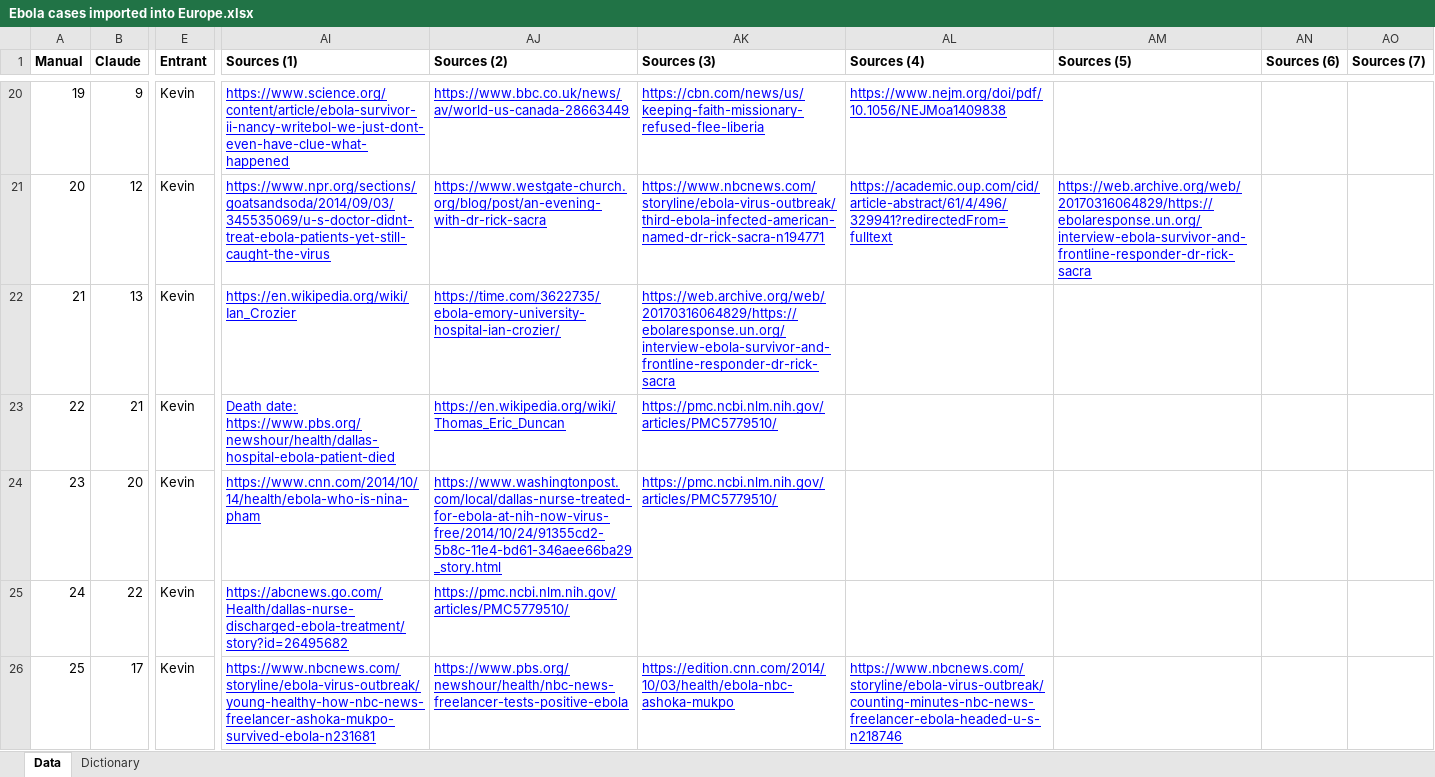
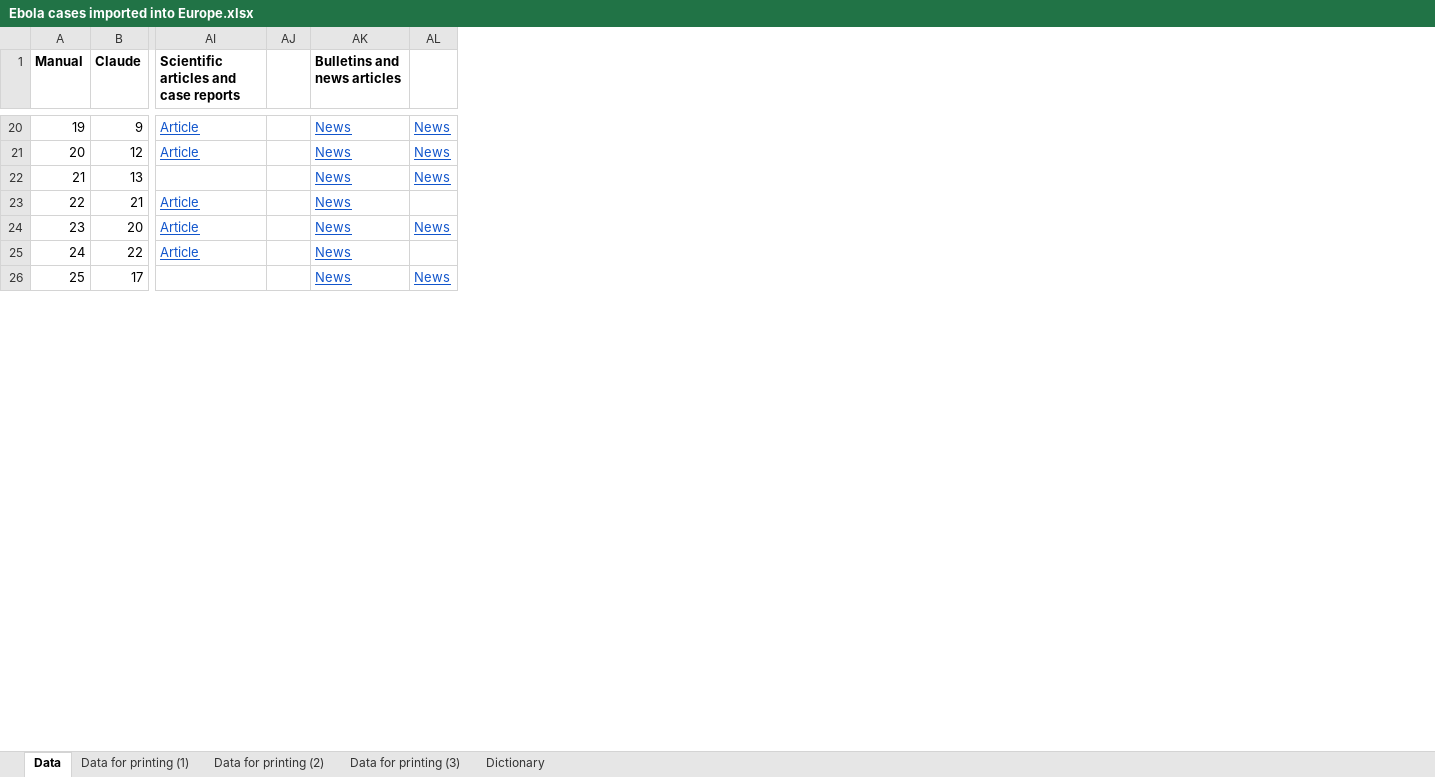
Before and after one commit to cmmid/ebola-importation, an Excel workbook: manual/Ebola cases imported into Europe.xlsx, sheet Data, drawn as a sheet; only a part is shown, gaps mark what is left out; values as stored, in another font and other column widths than the file's, no borders; removed rows and columns are numbered as before the commit, all else as after; the diff covers the shown part only; the diff names each change by its address in the sheet, - before the commit and + after, or states it on an @@ line.

```diff
--- a/manual/Ebola cases imported into Europe.xlsx (sheet Data)
+++ b/manual/Ebola cases imported into Europe.xlsx (sheet Data)
+sheet tab: Data for printing (1)
+sheet tab: Data for printing (2)
+sheet tab: Data for printing (3)
@@ column E (Entrant) hidden, rows 20-26: all Kevin @@
-column AI (Sources (1)), rows 20-26: https://www.science.org/content/article/ebola-survivor-ii-nancy-writebol-we-just-dont-even-have-clue-what-happened | https://www.npr.org/sections/goatsandsoda/2014/09/03/345535069/u-s-doctor-didnt-treat-ebola-patients-yet-still-caught-the-virus | https://en.wikipedia.org/wiki/Ian_Crozier | Death date: https://www.pbs.org/newshour/health/dallas-hospital-ebola-patient-died | https://www.cnn.com/2014/10/14/health/ebola-who-is-nina-pham | https://abcnews.go.com/Health/dallas-nurse-discharged-ebola-treatment/story?id=26495682 | https://www.nbcnews.com/storyline/ebola-virus-outbreak/young-healthy-how-nbc-news-freelancer-ashoka-mukpo-survived-ebola-n231681
-column AJ (Sources (2)), rows 20-26: https://www.bbc.co.uk/news/av/world-us-canada-28663449 | https://www.westgate-church.org/blog/post/an-evening-with-dr-rick-sacra | https://time.com/3622735/ebola-emory-university-hospital-ian-crozier/ | https://en.wikipedia.org/wiki/Thomas_Eric_Duncan | https://www.washingtonpost.com/local/dallas-nurse-treated-for-ebola-at-nih-now-virus-free/2014/10/24/91355cd2-5b8c-11e4-bd61-346aee66ba29_story.html | https://pmc.ncbi.nlm.nih.gov/articles/PMC5779510/ | https://www.pbs.org/newshour/health/nbc-news-freelancer-tests-positive-ebola
-column AK (Sources (3)), rows 20-26: https://cbn.com/news/us/keeping-faith-missionary-refused-flee-liberia | https://www.nbcnews.com/storyline/ebola-virus-outbreak/third-ebola-infected-american-named-dr-rick-sacra-n194771 | https://web.archive.org/web/20170316064829/https://ebolaresponse.un.org/interview-ebola-survivor-and-frontline-responder-dr-rick-sacra | https://pmc.ncbi.nlm.nih.gov/articles/PMC5779510/ | https://pmc.ncbi.nlm.nih.gov/articles/PMC5779510/ |  | https://edition.cnn.com/2014/10/03/health/ebola-nbc-ashoka-mukpo
-column AL (Sources (4)), rows 20-26: https://www.nejm.org/doi/pdf/10.1056/NEJMoa1409838 | https://academic.oup.com/cid/article-abstract/61/4/496/329941?redirectedFrom=fulltext |  |  |  |  | https://www.nbcnews.com/storyline/ebola-virus-outbreak/counting-minutes-nbc-news-freelancer-ebola-headed-u-s-n218746
-column AM (Sources (5)), row 21: https://web.archive.org/web/20170316064829/https://ebolaresponse.un.org/interview-ebola-survivor-and-frontline-responder-dr-rick-sacra
-column AN (Sources (6)), empty
-column AO (Sources (7)), empty
+column AI, row 1: Scientific articles and case reports; rows 20-25: Article | Article |  | Article | Article | Article
+column AJ, empty
+column AK (Bulletins and news articles), rows 20-26: all News
+column AL, rows 20-26: News | News | News |  | News |  | News
```
Also changed, not shown: 6 added columns, 4 edited cells and cell formats elsewhere in this sheet, sheet Dictionary, 8 other files.
